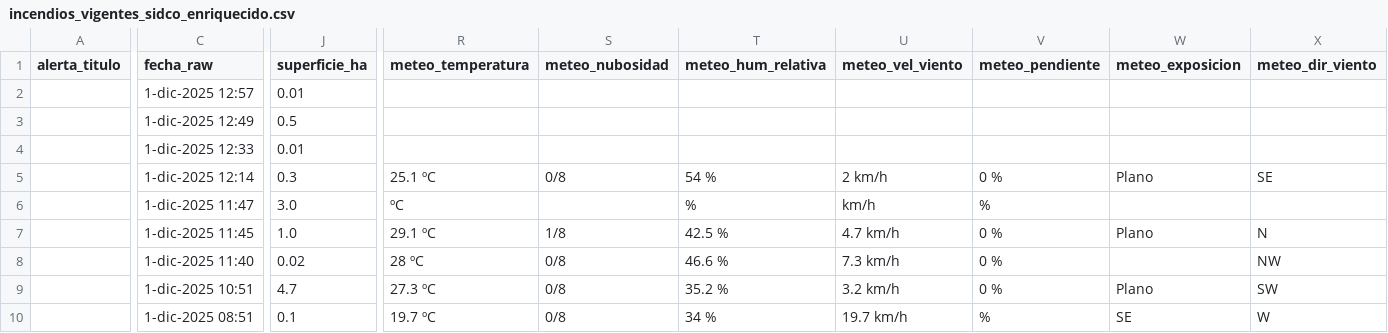
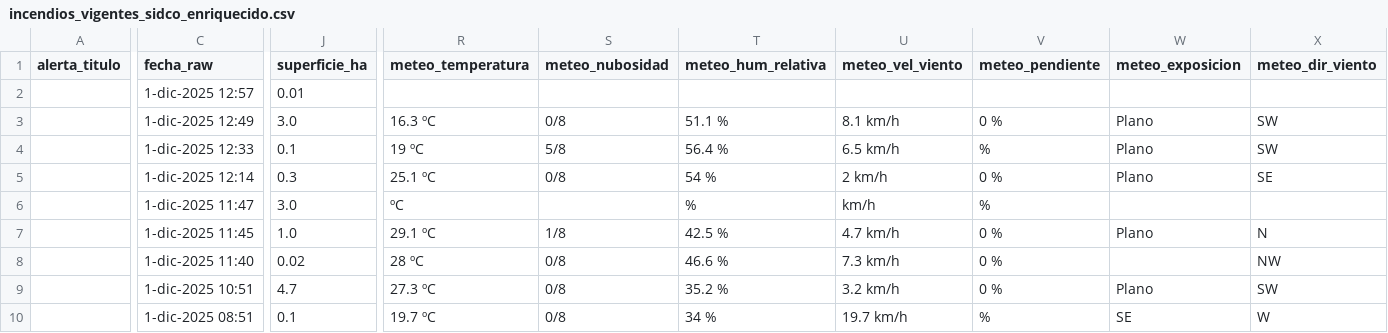
Before and after one commit to FranSENAPRED/sidco-incendios-scraper, a CSV file: incendios_vigentes_sidco_enriquecido.csv, drawn as a sheet; only a part is shown, gaps mark what is left out; the diff covers the shown part only; the diff names each change by its address in the sheet, - before the commit and + after, or states it on an @@ line.

Commit message:
Actualizar CSV SIDCO

```diff
--- a/incendios_vigentes_sidco_enriquecido.csv
+++ b/incendios_vigentes_sidco_enriquecido.csv
-J3 (superficie_ha): 0.5
+J3 (superficie_ha): 3.0
-R3 (meteo_temperatura): (empty)
+R3 (meteo_temperatura): 16.3 ºC
-S3 (meteo_nubosidad): (empty)
+S3 (meteo_nubosidad): 0/8
-T3 (meteo_hum_relativa): (empty)
+T3 (meteo_hum_relativa): 51.1 %
-U3 (meteo_vel_viento): (empty)
+U3 (meteo_vel_viento): 8.1 km/h
-V3 (meteo_pendiente): (empty)
+V3 (meteo_pendiente): 0 %
-W3:W4 (meteo_exposicion): (empty)
+W3:W4 (meteo_exposicion): Plano
-X3:X4 (meteo_dir_viento): (empty)
+X3:X4 (meteo_dir_viento): SW
-J4 (superficie_ha): 0.01
+J4 (superficie_ha): 0.1
-R4 (meteo_temperatura): (empty)
+R4 (meteo_temperatura): 19 ºC
-S4 (meteo_nubosidad): (empty)
+S4 (meteo_nubosidad): 5/8
-T4 (meteo_hum_relativa): (empty)
+T4 (meteo_hum_relativa): 56.4 %
-U4 (meteo_vel_viento): (empty)
+U4 (meteo_vel_viento): 6.5 km/h
-V4 (meteo_pendiente): (empty)
+V4 (meteo_pendiente): %
```
Also changed, not shown: 8 edited cells elsewhere in this file.
